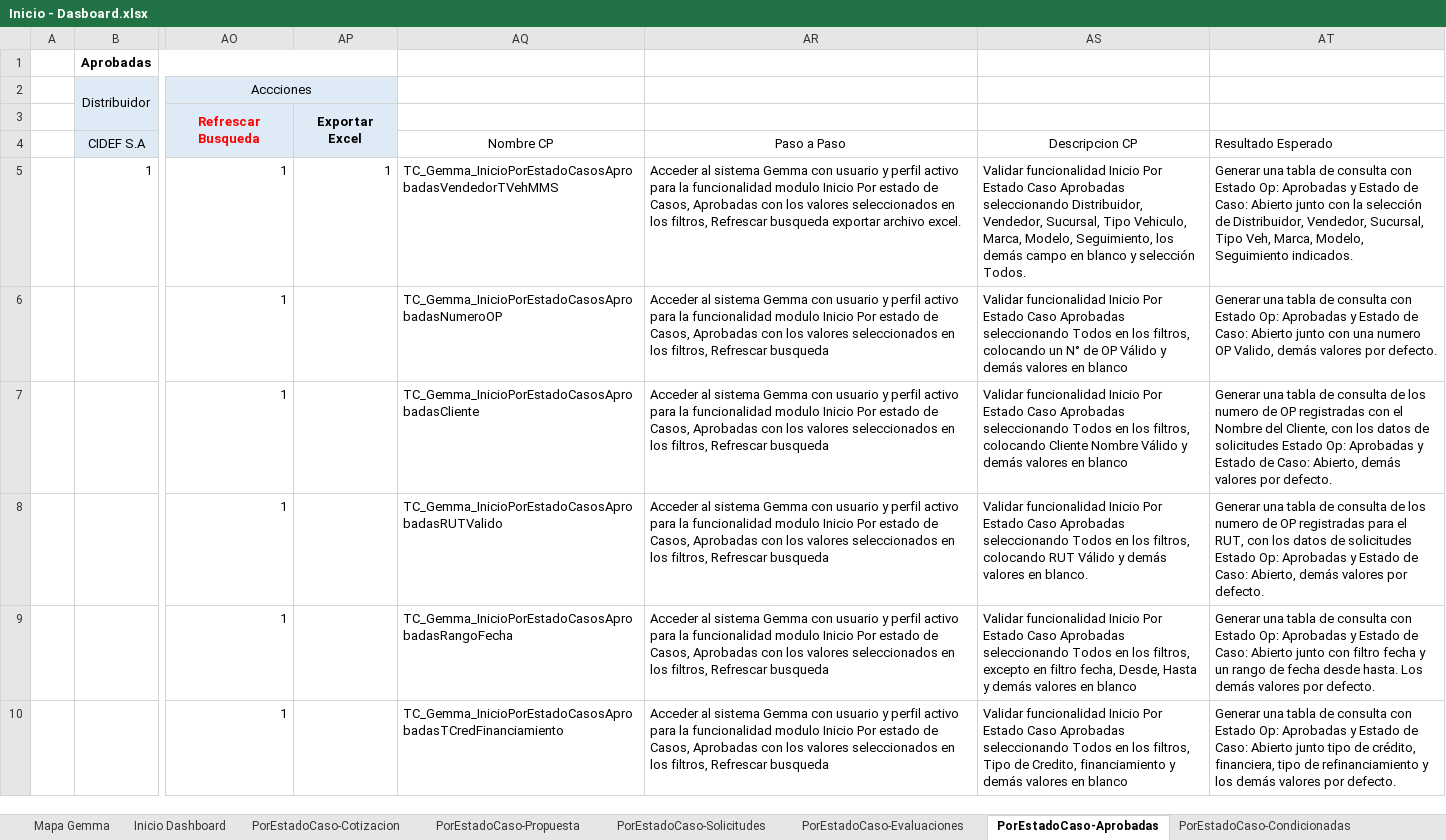
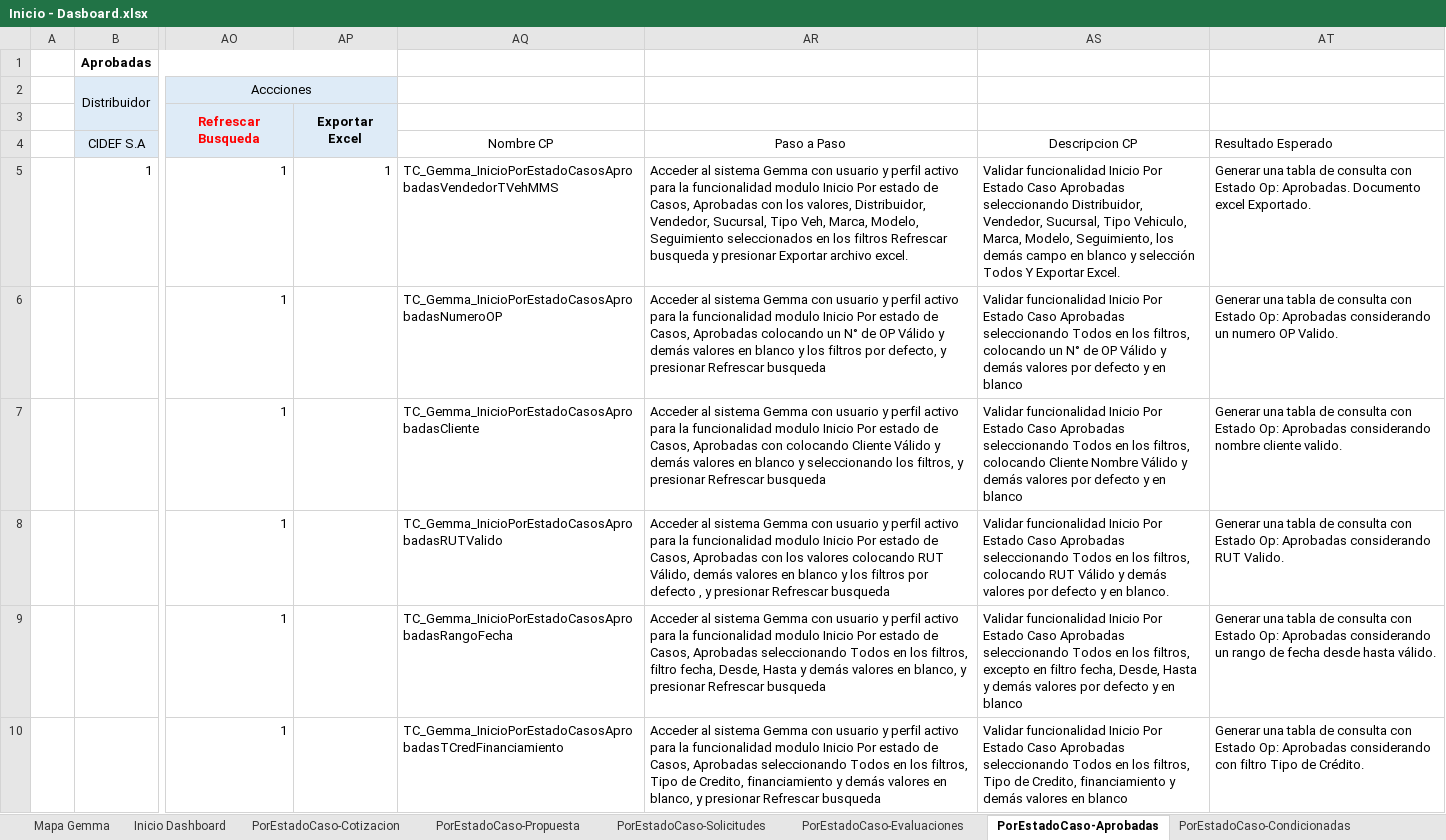
Before and after one commit to mvilches2508/Global-Testing, an Excel workbook: Casos de Pruebas Gemma/Inicio - Dasboard.xlsx, sheet PorEstadoCaso-Aprobadas, drawn as a sheet; only a part is shown, gaps mark what is left out; values as stored, in another font and other column widths than the file's, no borders; the diff covers the shown part only; the diff names each change by its address in the sheet, - before the commit and + after, or states it on an @@ line.

Commit message:
Acualizacion de casos Gemma
cambio en descripcion, resultados

```diff
--- a/Casos de Pruebas Gemma/Inicio - Dasboard.xlsx (sheet PorEstadoCaso-Aprobadas)
+++ b/Casos de Pruebas Gemma/Inicio - Dasboard.xlsx (sheet PorEstadoCaso-Aprobadas)
-AR5: …con los valores seleccionados en los filtros, Refrescar busqueda exportar archivo excel.
+AR5: …con los valores, Distribuidor, Vendedor, Sucursal, Tipo Veh, Marca, Modelo, Seguimiento seleccionados en los filtros Refrescar busqueda y presionar Exportar archivo excel.
-AS5: …y selección Todos.
+AS5: …y selección Todos Y Exportar Excel.
-AT5: …Estado Op: Aprobadas y Estado de Caso: Abierto junto con la selección de Distribuidor, Vendedor, Sucursal, Tipo Veh, Marca, Modelo, Seguimiento indicados.
+AT5: …Estado Op: Aprobadas. Documento excel Exportado.
-AR6: …Casos, Aprobadas con los valores seleccionados en los filtros, Refrescar busqueda
+AR6: …Casos, Aprobadas colocando un N° de OP Válido y demás valores en blanco y los filtros por defecto, y presionar Refrescar busqueda
-AS6: …demás valores en blanco
+AS6: …demás valores por defecto y en blanco
-AT6: …Op: Aprobadas y Estado de Caso: Abierto junto con una numero OP Valido, demás valores por defecto.
+AT6: …Op: Aprobadas considerando un numero OP Valido.
-AR7: …Aprobadas con los valores seleccionados en los filtros, Refrescar busqueda
+AR7: …Aprobadas con colocando Cliente Válido y demás valores en blanco y seleccionando los filtros, y presionar Refrescar busqueda
-AS7: …demás valores en blanco
+AS7: …demás valores por defecto y en blanco
-AT7: …de consulta de los numero de OP registradas con el Nombre del Cliente, con los datos de solicitudes Estado Op: Aprobadas y Estado de Caso: Abierto, demás valores por defecto.
+AT7: …de consulta con Estado Op: Aprobadas considerando nombre cliente valido.
-AR8: …los valores seleccionados en los filtros, Refrescar busqueda
+AR8: …los valores colocando RUT Válido, demás valores en blanco y los filtros por defecto , y presionar Refrescar busqueda
-AS8: …demás valores en blanco.
+AS8: …demás valores por defecto y en blanco.
-AT8: …de consulta de los numero de OP registradas para el RUT, con los datos de solicitudes Estado Op: Aprobadas y Estado de Caso: Abierto, demás valores por defecto.
+AT8: …de consulta con Estado Op: Aprobadas considerando RUT Valido.
-AR9: …Casos, Aprobadas con los valores seleccionados en los filtros, Refrescar busqueda
+AR9: …Casos, Aprobadas seleccionando Todos en los filtros, filtro fecha, Desde, Hasta y demás valores en blanco, y presionar Refrescar busqueda
-AS9: …demás valores en blanco
+AS9: …demás valores por defecto y en blanco
-AT9: …Op: Aprobadas y Estado de Caso: Abierto junto con filtro fecha y un rango de fecha desde hasta. Los demás valores por defecto.
+AT9: …Op: Aprobadas considerando un rango de fecha desde hasta válido.
-AR10: …Casos, Aprobadas con los valores seleccionados en los filtros, Refrescar busqueda
+AR10: …Casos, Aprobadas seleccionando Todos en los filtros, Tipo de Credito, financiamiento y demás valores en blanco, y presionar Refrescar busqueda
-AT10: …Op: Aprobadas y Estado de Caso: Abierto junto tipo de crédito, financiera, tipo de refinanciamiento y los demás valores por defecto.
+AT10: …Op: Aprobadas considerando con filtro Tipo de Crédito.
```
Also changed, not shown: 9 edited cells elsewhere in this sheet, sheet Inicio - PorEstadoSeguimiento, sheet PorEstadoCaso-Solicitudes, sheet Inicio - Exitos Pendientes, sheet PorEstadoCaso-Evaluaciones, sheet PorEstadoCaso-Condicionadas, sheet PorEstadoCaso-Cotizacion, 3 more sheets, Casos de Pruebas Gemma/Administracion.xlsx, 5 other files.
